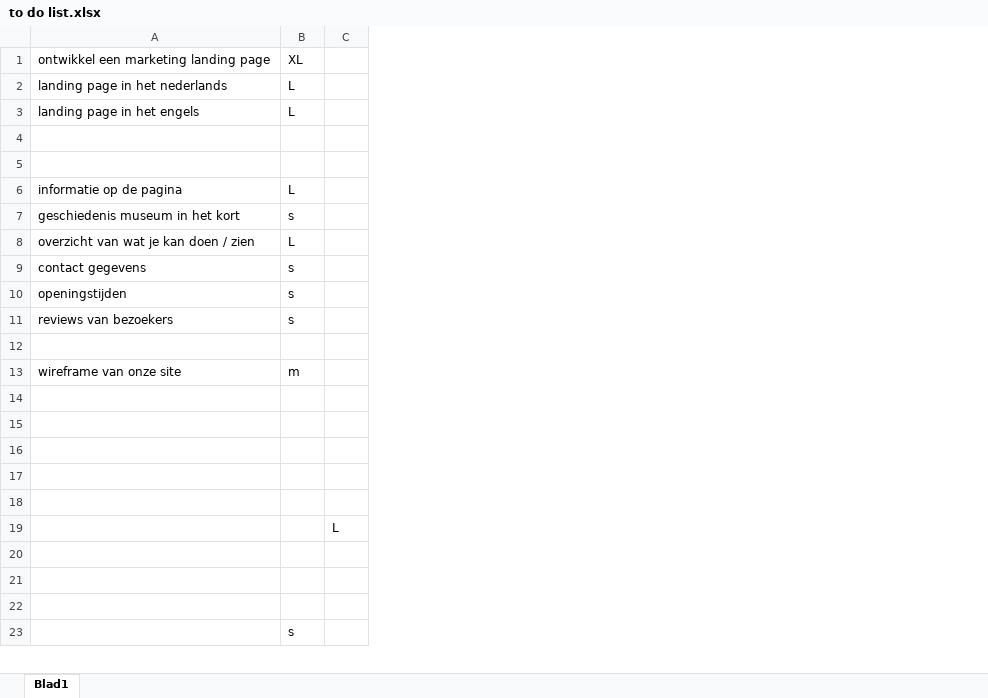
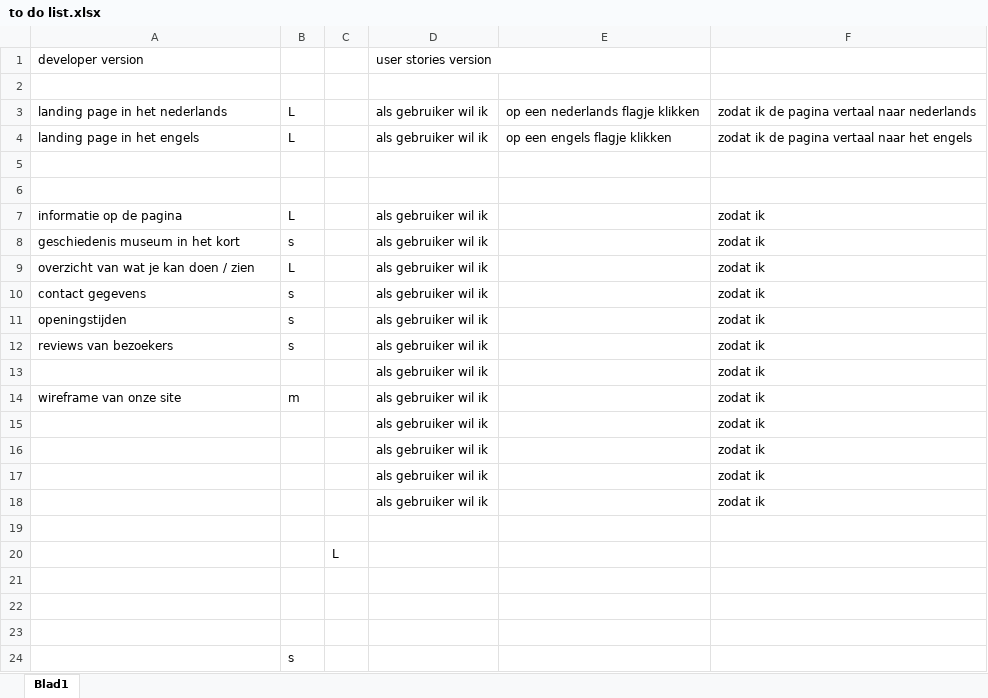
Before and after one commit to TrungToan1/M2BO-museum, an Excel workbook: to do list.xlsx, sheet Blad1, drawn as a sheet; only a part is shown; values as stored, in another font and other column widths than the file's, no borders; addresses are those after the commit; the diff names each change by its address in the sheet, - before the commit and + after, or states it on an @@ line.

Commit message:
userstories added

```diff
--- a/to do list.xlsx (sheet Blad1)
+++ b/to do list.xlsx (sheet Blad1)
+column D, rows 3-18: als gebruiker wil ik | als gebruiker wil ik |  |  | als gebruiker wil ik | als gebruiker wil ik | als gebruiker wil ik | als gebruiker wil ik | als gebruiker wil ik | als gebruiker wil ik | als gebruiker wil ik | als gebruiker wil ik | als gebruiker wil ik | als gebruiker wil ik | als gebruiker wil ik | als gebruiker wil ik
+column E, rows 3-4: op een nederlands flagje klikken | op een engels flagje klikken
+column F, rows 3-18: zodat ik de pagina vertaal naar nederlands | zodat ik de pagina vertaal naar het engels |  |  | zodat ik | zodat ik | zodat ik | zodat ik | zodat ik | zodat ik | zodat ik | zodat ik | zodat ik | zodat ik | zodat ik | zodat ik
+row 1: developer version |  |  | user stories version
-row 2: ontwikkel een marketing landing page | XL
+row 2: (empty)
-row 13: (empty)
+row 13:  |  |  | als gebruiker wil ik |  | zodat ik
-row 15: (empty)
+row 15:  |  |  | als gebruiker wil ik |  | zodat ik
-row 16: (empty)
+row 16:  |  |  | als gebruiker wil ik |  | zodat ik
-row 17: (empty)
+row 17:  |  |  | als gebruiker wil ik |  | zodat ik
-row 18: (empty)
+row 18:  |  |  | als gebruiker wil ik |  | zodat ik
```
